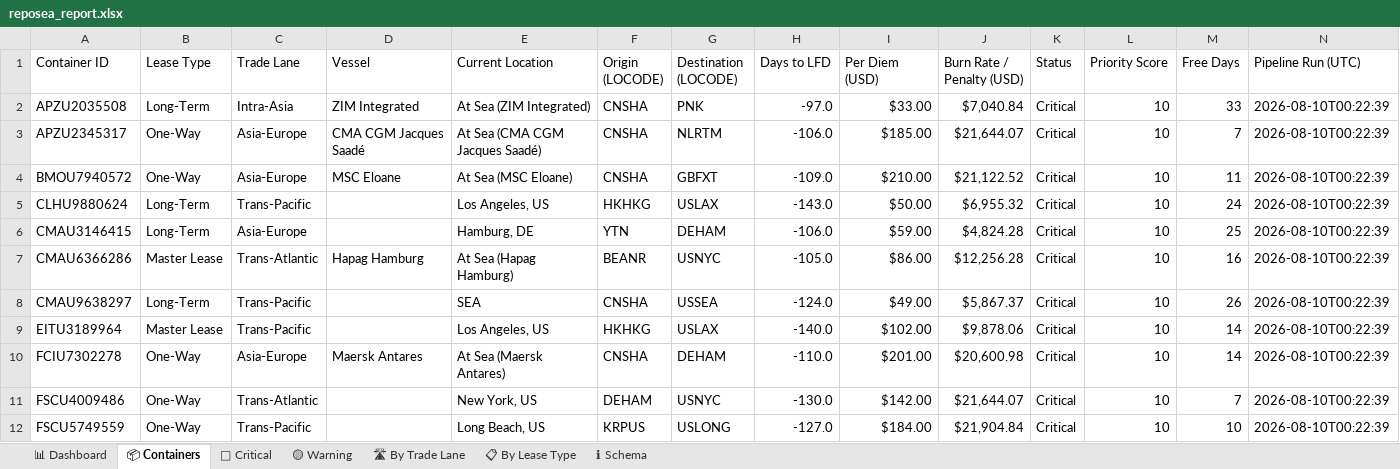
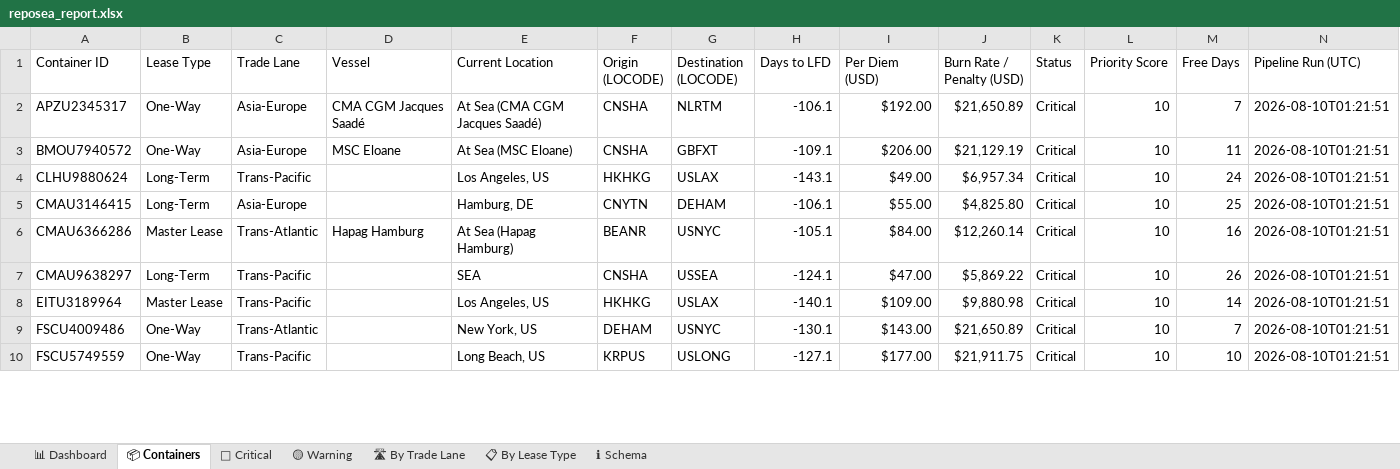
Before and after one commit to rahulmistry18/-Reposea_container_optimizer, an Excel workbook: data/exports/reposea_report.xlsx, sheet 📦 Containers, drawn as a sheet; only a part is shown; values as stored, in another font and other column widths than the file's, no cell formats; table styles not drawn; removed rows and columns are numbered as before the commit, all else as after; the diff covers the shown part only; the diff names each change by its address in the sheet, - before the commit and + after, or states it on an @@ line.

Commit message:
chore(data): pipeline run 2026-08-09T17:21:52Z [skip ci]

```diff
--- a/data/exports/reposea_report.xlsx (sheet 📦 Containers)
+++ b/data/exports/reposea_report.xlsx (sheet 📦 Containers)
-row 2: APZU2035508 | Long-Term | Intra-Asia | ZIM Integrated | At Sea (ZIM Integrated) | CNSHA | PNK | -97.0 | $33.00 | $7,040.84 | Critical | 10 | 33 | 2026-08-10T00:22:39
-H2 (Days to LFD): -106.0
+H2 (Days to LFD): -106.1
-I2 (Per Diem (USD)): $185.00
+I2 (Per Diem (USD)): $192.00
-J2 (Burn Rate / Penalty (USD)): $21,644.07
+J2 (Burn Rate / Penalty (USD)): $21,650.89
-N2:N8 (Pipeline Run (UTC)): 2026-08-10T00:22:39
+N2:N8 (Pipeline Run (UTC)): 2026-08-10T01:21:51
-H3 (Days to LFD): -109.0
+H3 (Days to LFD): -109.1
-I3 (Per Diem (USD)): $210.00
+I3 (Per Diem (USD)): $206.00
-J3 (Burn Rate / Penalty (USD)): $21,122.52
+J3 (Burn Rate / Penalty (USD)): $21,129.19
-H4 (Days to LFD): -143.0
+H4 (Days to LFD): -143.1
-I4 (Per Diem (USD)): $50.00
+I4 (Per Diem (USD)): $49.00
-J4 (Burn Rate / Penalty (USD)): $6,955.32
+J4 (Burn Rate / Penalty (USD)): $6,957.34
-F5 (Origin (LOCODE)): YTN
+F5 (Origin (LOCODE)): CNYTN
-H5 (Days to LFD): -106.0
+H5 (Days to LFD): -106.1
-I5 (Per Diem (USD)): $59.00
+I5 (Per Diem (USD)): $55.00
-J5 (Burn Rate / Penalty (USD)): $4,824.28
+J5 (Burn Rate / Penalty (USD)): $4,825.80
-H6 (Days to LFD): -105.0
+H6 (Days to LFD): -105.1
-I6 (Per Diem (USD)): $86.00
+I6 (Per Diem (USD)): $84.00
-J6 (Burn Rate / Penalty (USD)): $12,256.28
+J6 (Burn Rate / Penalty (USD)): $12,260.14
-H7 (Days to LFD): -124.0
+H7 (Days to LFD): -124.1
-I7 (Per Diem (USD)): $49.00
+I7 (Per Diem (USD)): $47.00
-J7 (Burn Rate / Penalty (USD)): $5,867.37
+J7 (Burn Rate / Penalty (USD)): $5,869.22
-H8 (Days to LFD): -140.0
+H8 (Days to LFD): -140.1
-I8 (Per Diem (USD)): $102.00
+I8 (Per Diem (USD)): $109.00
-J8 (Burn Rate / Penalty (USD)): $9,878.06
+J8 (Burn Rate / Penalty (USD)): $9,880.98
-row 10: FCIU7302278 | One-Way | Asia-Europe | Maersk Antares | At Sea (Maersk Antares) | CNSHA | DEHAM | -110.0 | $201.00 | $20,600.98 | Critical | 10 | 14 | 2026-08-10T00:22:39
-H9 (Days to LFD): -130.0
+H9 (Days to LFD): -130.1
-I9 (Per Diem (USD)): $142.00
+I9 (Per Diem (USD)): $143.00
-J9 (Burn Rate / Penalty (USD)): $21,644.07
+J9 (Burn Rate / Penalty (USD)): $21,650.89
-N9:N10 (Pipeline Run (UTC)): 2026-08-10T00:22:39
+N9:N10 (Pipeline Run (UTC)): 2026-08-10T01:21:51
-H10 (Days to LFD): -127.0
+H10 (Days to LFD): -127.1
-I10 (Per Diem (USD)): $184.00
+I10 (Per Diem (USD)): $177.00
-J10 (Burn Rate / Penalty (USD)): $21,904.84
+J10 (Burn Rate / Penalty (USD)): $21,911.75
```
Also changed, not shown: 9 added rows, 7 removed rows and 72 edited cells elsewhere in this sheet, sheet 🔴 Critical, sheet 🛣 By Trade Lane, sheet 📊 Dashboard, sheet 📋 By Lease Type, cell formats, 7 other files.
